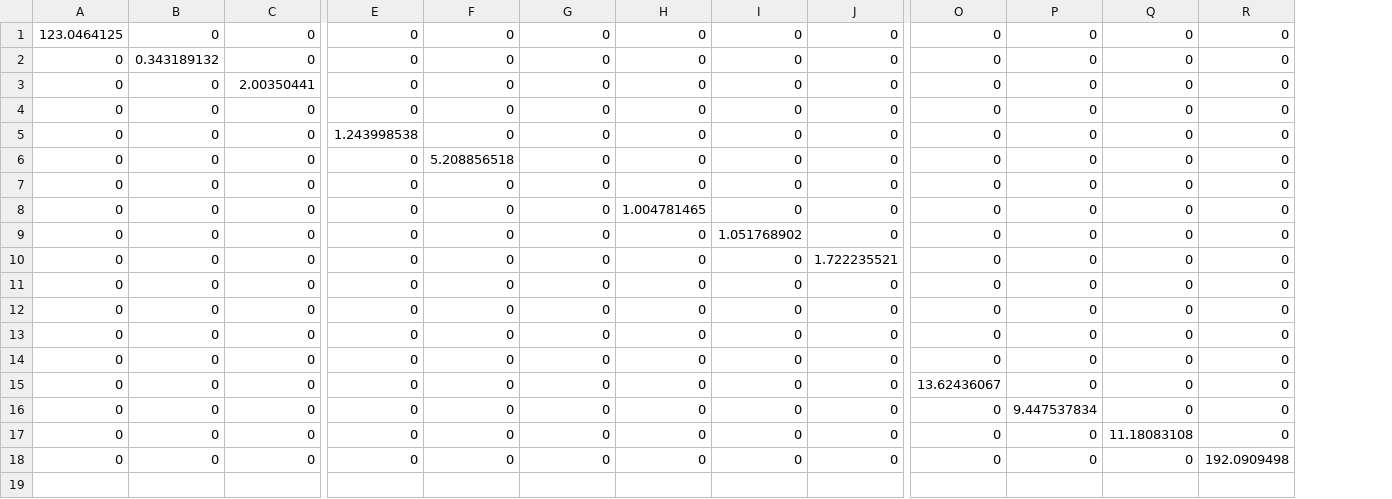
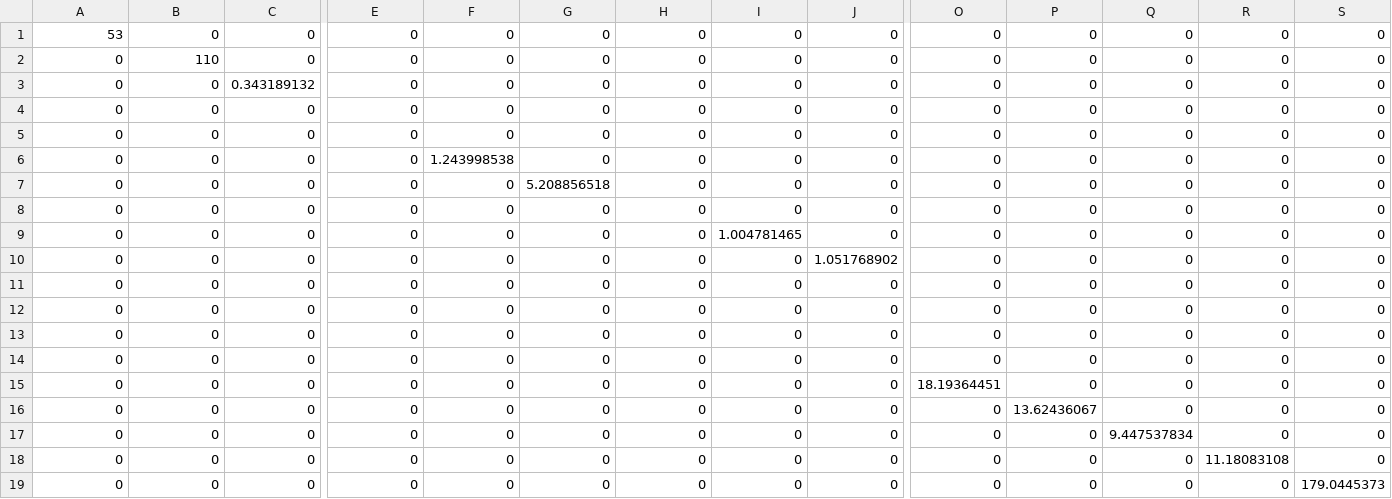
Before and after one commit to michaelweinold/msc_thesis_figures, a CSV file: figures/costmodel_results_years/data/2003.csv, drawn as a sheet; only a part is shown, gaps mark what is left out; addresses are those after the commit; rows hold the shown columns only; the diff covers the shown part only; the diff names each change by its address in the sheet, - before the commit and + after, or states it on an @@ line.

Commit message:
changes in figure

```diff
--- a/figures/costmodel_results_years/data/2003.csv
+++ b/figures/costmodel_results_years/data/2003.csv
+column S, rows 1-3: all 0; rows 5-19: 0 | 0 | 0 | 0 | 0 | 0 | 0 | 0 | 0 | 0 | 0 | 0 | 0 | 0 | 179.0445373
-A1: 123.0464125
+A1: 53
-B2: 0.343189132
+B2: 110
-C3: 2.00350441
+C3: 0.343189132
+row 4: 0 | 0 | 0 | 0 | 0 | 0 | 0 | 0 | 0 | 0 | 0 | 0 | 0 | 0
-E6: 1.243998538
+E6: 0
-F6: 0
+F6: 1.243998538
-F7: 5.208856518
+F7: 0
-G7: 0
+G7: 5.208856518
-H9: 1.004781465
+H9: 0
-I9: 0
+I9: 1.004781465
-I10: 1.051768902
+I10: 0
-J10: 0
+J10: 1.051768902
-J11: 1.722235521
+J11: 0
-O15: 0
+O15: 18.19364451
-O16: 13.62436067
+O16: 0
-P16: 0
+P16: 13.62436067
-P17: 9.447537834
+P17: 0
-Q17: 0
+Q17: 9.447537834
-Q18: 11.18083108
+Q18: 0
-R18: 0
+R18: 11.18083108
-R19: 192.0909498
+R19: 0
```
Also changed, not shown: 4 edited cells elsewhere in this file, figures/costmodel_results_years/data/2003_labels1.csv, figures/costmodel_results_years/data/2003_yield.csv, 1 other file.
